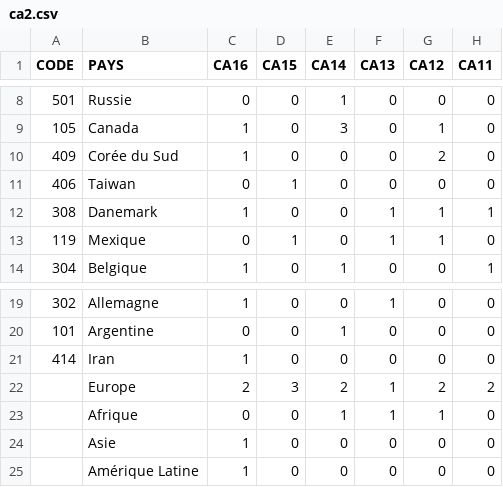
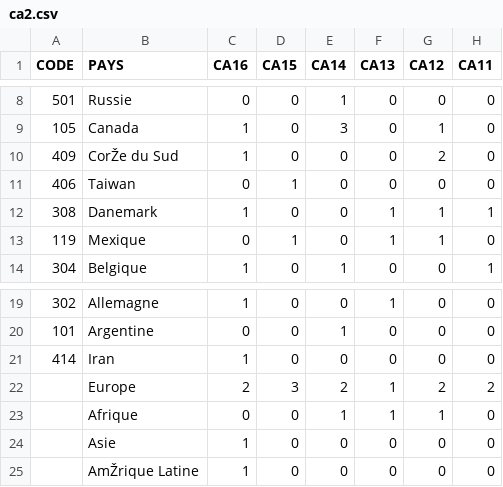
Before and after one commit to lucguillemot/cannes2016, a CSV file: data/ca2.csv, drawn as a sheet; only a part is shown, gaps mark what is left out; the diff names each change by its address in the sheet, - before the commit and + after, or states it on an @@ line.

```diff
--- a/data/ca2.csv
+++ b/data/ca2.csv
-B10 (PAYS): Corée du Sud
+B10 (PAYS): CorŽe du Sud
-B25 (PAYS): Amérique Latine
+B25 (PAYS): AmŽrique Latine
```
Also changed, not shown: data/pays.csv, data/ucr.csv, 18 other files.
